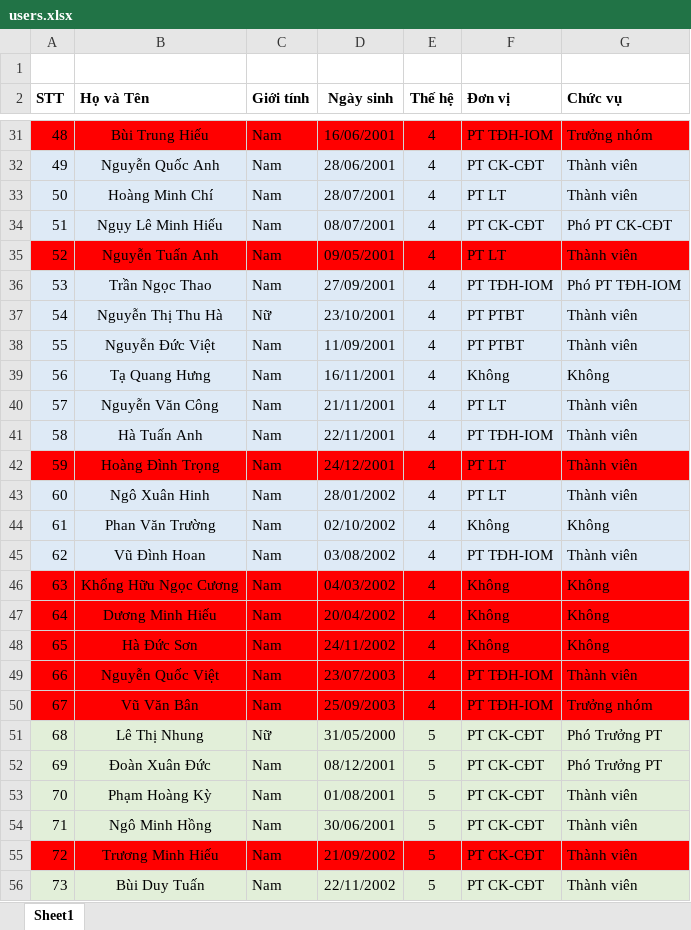
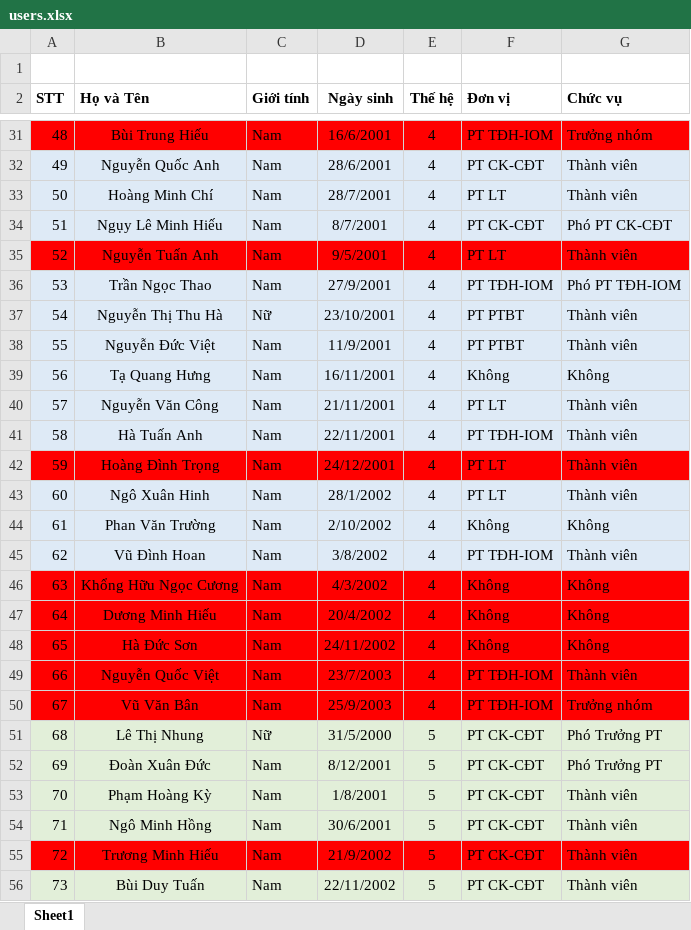
Before and after one commit to Belphegor2801/Hethongquanlylab, an Excel workbook: Hethongquanlylab/wwwroot/data/users.xlsx, sheet Sheet1, drawn as a sheet; only a part is shown, gaps mark what is left out; values as stored, in another font and other column widths than the file's, no borders; the diff covers the shown part only; the diff names each change by its address in the sheet, - before the commit and + after, or states it on an @@ line.

```diff
--- a/Hethongquanlylab/wwwroot/data/users.xlsx (sheet Sheet1)
+++ b/Hethongquanlylab/wwwroot/data/users.xlsx (sheet Sheet1)
-D31 (Ngày sinh): 16/06/2001
+D31 (Ngày sinh): 16/6/2001
-D32 (Ngày sinh): 28/06/2001
+D32 (Ngày sinh): 28/6/2001
-D33 (Ngày sinh): 28/07/2001
+D33 (Ngày sinh): 28/7/2001
-D34 (Ngày sinh): 08/07/2001
+D34 (Ngày sinh): 8/7/2001
-D35 (Ngày sinh): 09/05/2001
+D35 (Ngày sinh): 9/5/2001
-D36 (Ngày sinh): 27/09/2001
+D36 (Ngày sinh): 27/9/2001
-D38 (Ngày sinh): 11/09/2001
+D38 (Ngày sinh): 11/9/2001
-D43 (Ngày sinh): 28/01/2002
+D43 (Ngày sinh): 28/1/2002
-D44 (Ngày sinh): 02/10/2002
+D44 (Ngày sinh): 2/10/2002
-D45 (Ngày sinh): 03/08/2002
+D45 (Ngày sinh): 3/8/2002
-D46 (Ngày sinh): 04/03/2002
+D46 (Ngày sinh): 4/3/2002
-D47 (Ngày sinh): 20/04/2002
+D47 (Ngày sinh): 20/4/2002
-D49 (Ngày sinh): 23/07/2003
+D49 (Ngày sinh): 23/7/2003
-D50 (Ngày sinh): 25/09/2003
+D50 (Ngày sinh): 25/9/2003
-D51 (Ngày sinh): 31/05/2000
+D51 (Ngày sinh): 31/5/2000
-D52 (Ngày sinh): 08/12/2001
+D52 (Ngày sinh): 8/12/2001
-D53 (Ngày sinh): 01/08/2001
+D53 (Ngày sinh): 1/8/2001
-D54 (Ngày sinh): 30/06/2001
+D54 (Ngày sinh): 30/6/2001
-D55 (Ngày sinh): 21/09/2002
+D55 (Ngày sinh): 21/9/2002
```
Also changed, not shown: 145 edited cells elsewhere in this sheet, 4 other files.
